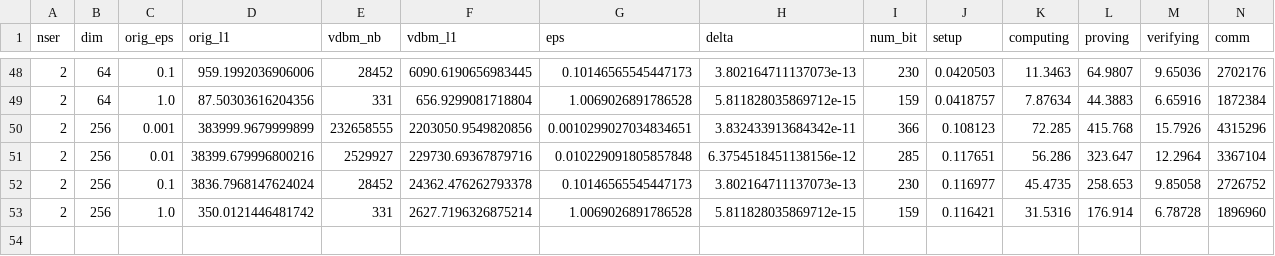
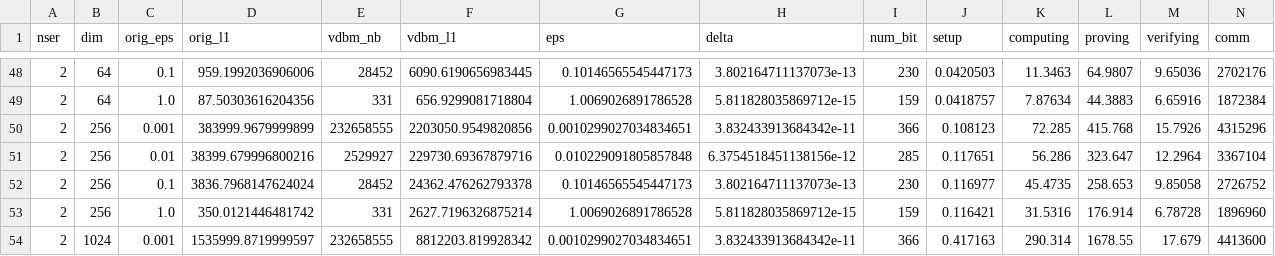
Before and after one commit to jvhs0706/VDDP, a CSV file: logs/vddlm.csv, drawn as a sheet; only a part is shown, gaps mark what is left out; rows hold the shown columns only; the diff names each change by its address in the sheet, - before the commit and + after, or states it on an @@ line.

Commit message:
Update vddlm logs for dim 1024 and eps 1e-3, run 3

```diff
--- a/logs/vddlm.csv
+++ b/logs/vddlm.csv
+row 54: 2 | 1024 | 0.001 | 1535999.8719999597 | 232658555 | 8812203.819928342 | 0.0010299027034834651 | 3.832433913684342e-11 | 366 | 0.417163 | 290.314 | 1678.55 | 17.679 | 4413600
```
